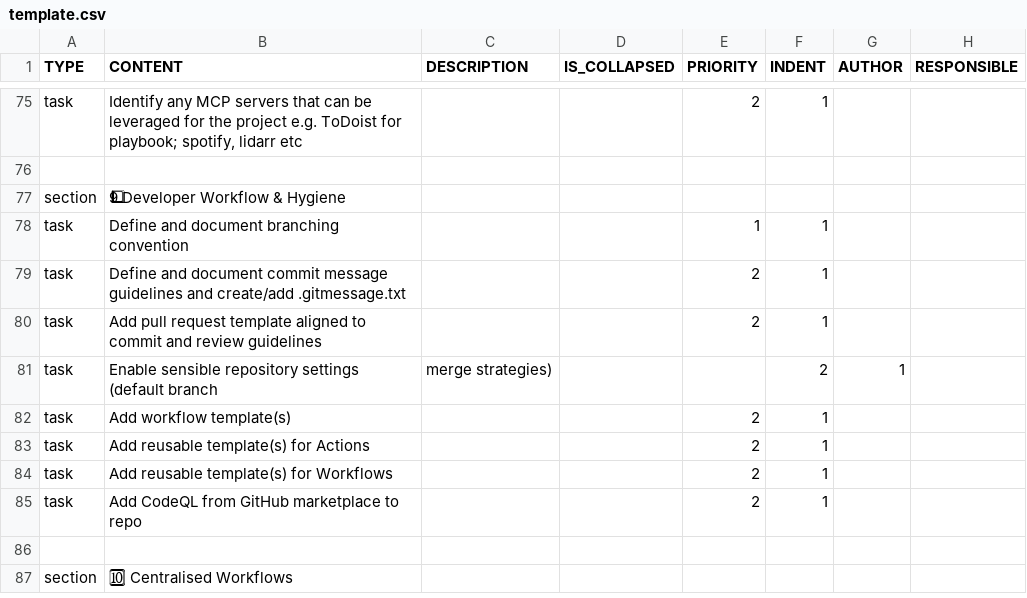
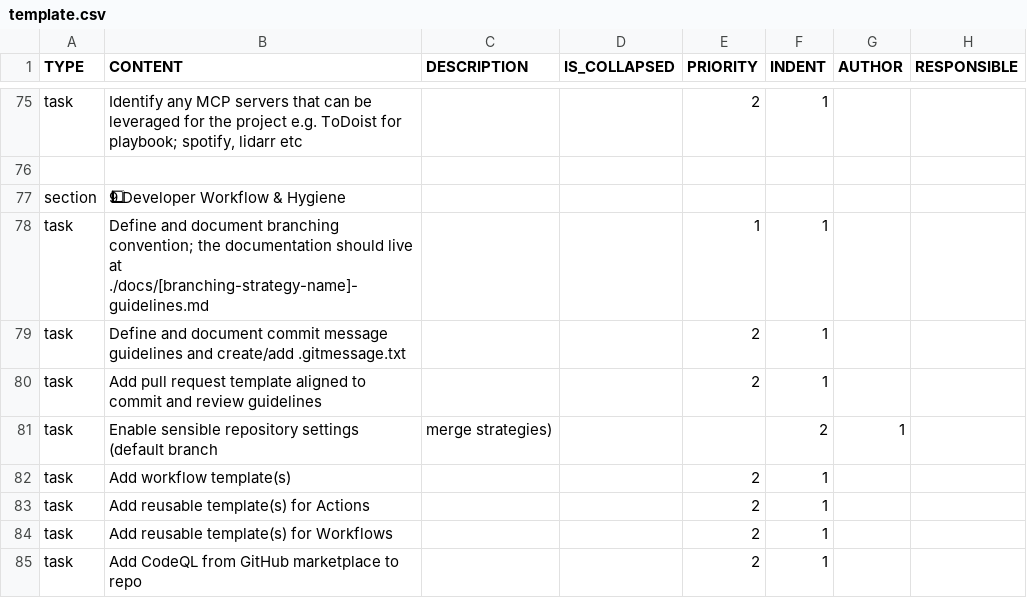
Before and after one commit to colin-gourlay/todoist-playbook, a CSV file: csv-templates/github/github-repo-spin-up/template.csv, drawn as a sheet; only a part is shown, gaps mark what is left out; the shorter side is filled out with more unchanged rows; the diff names each change by its address in the sheet, - before the commit and + after, or states it on an @@ line.

Commit message:
fix(csv-template): clarify branching guideline doc path

```diff
--- a/csv-templates/github/github-repo-spin-up/template.csv
+++ b/csv-templates/github/github-repo-spin-up/template.csv
-B78 (CONTENT): …document branching convention
+B78 (CONTENT): …document branching convention; the documentation should live at ./docs/[branching-strategy-name]-guidelines.md
```
